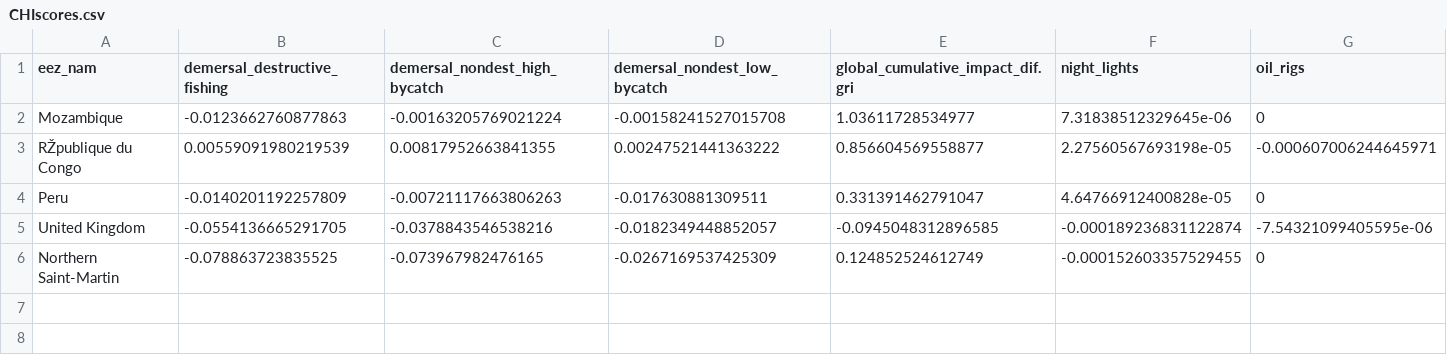
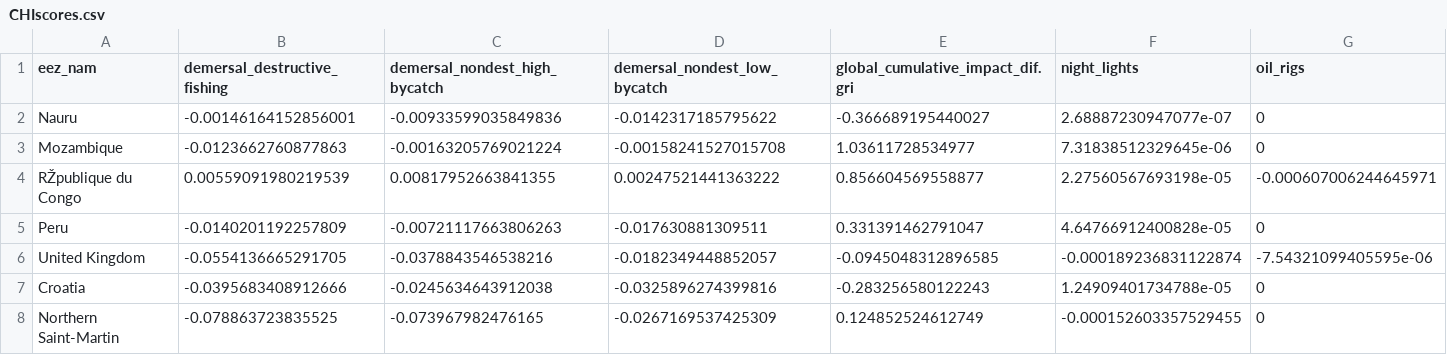
Before and after one commit to OHI-Science/cia, a CSV file: SideProjects/TedTalkSep2015/CHIscores.csv, drawn as a sheet; only a part is shown; rows hold the shown columns only; the diff names each change by its address in the sheet, - before the commit and + after, or states it on an @@ line.

```diff
--- a/SideProjects/TedTalkSep2015/CHIscores.csv
+++ b/SideProjects/TedTalkSep2015/CHIscores.csv
+row 2: Nauru | -0.00146164152856001 | -0.00933599035849836 | -0.0142317185795622 | -0.366689195440027 | 2.68887230947077e-07 | 0
+row 7: Croatia | -0.0395683408912666 | -0.0245634643912038 | -0.0325896274399816 | -0.283256580122243 | 1.24909401734788e-05 | 0
```
Also changed, not shown: SideProjects/TedTalkSep2015/CHIscores_2013.csv, SideProjects/TedTalkSep2015/OHIscores_v1.csv, 27 other files.
